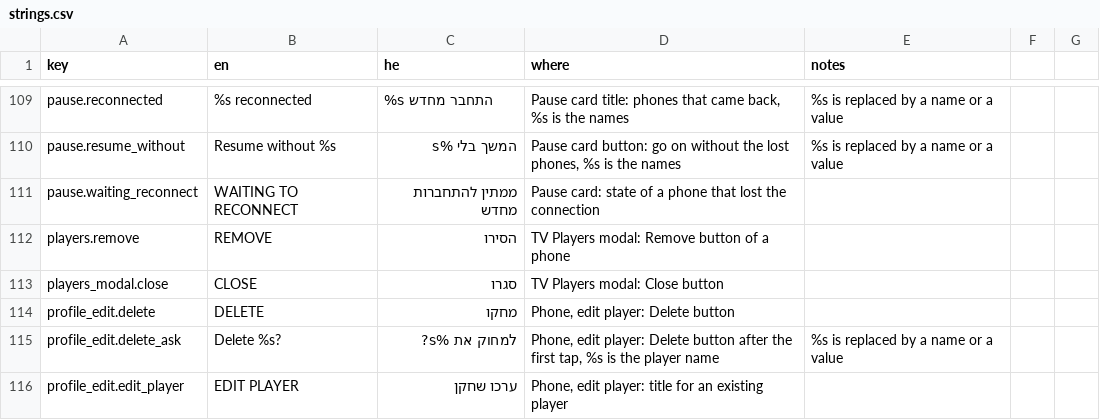
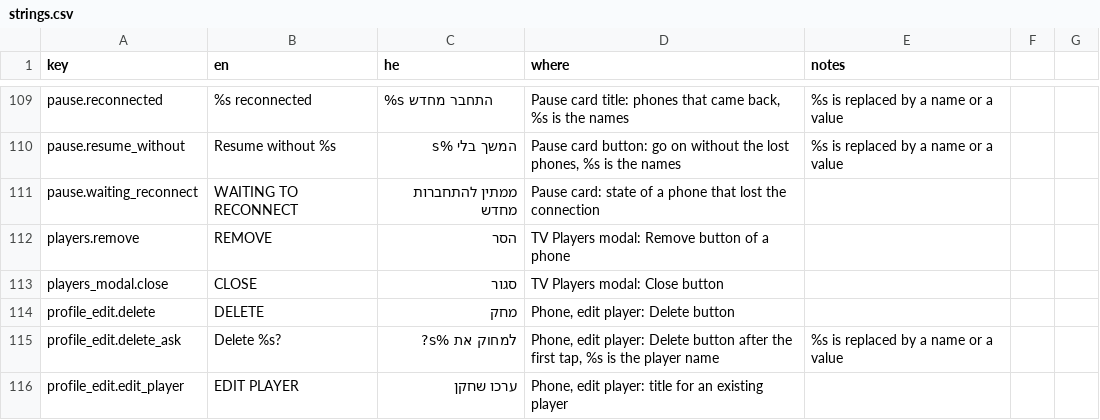
Before and after one commit to alonzo86/remote-play, a CSV file: assets/lang/strings.csv, drawn as a sheet; only a part is shown, gaps mark what is left out; the diff covers the shown part only.

```diff
--- a/assets/lang/strings.csv
+++ b/assets/lang/strings.csv
@@ -111,5 +111,5 @@ pause.resume_without,Resume without %s,המשך בלי %s,"Pause card button: go
 pause.waiting_reconnect,WAITING TO RECONNECT,ממתין להתחברות מחדש,Pause card: state of a phone that lost the connection,
-players.remove,REMOVE,הסירו,TV Players modal: Remove button of a phone,
-players_modal.close,CLOSE,סגרו,TV Players modal: Close button,
-profile_edit.delete,DELETE,מחקו,"Phone, edit player: Delete button",
+players.remove,REMOVE,הסר,TV Players modal: Remove button of a phone,
+players_modal.close,CLOSE,סגור,TV Players modal: Close button,
+profile_edit.delete,DELETE,מחק,"Phone, edit player: Delete button",
 profile_edit.delete_ask,Delete %s?,למחוק את %s?,"Phone, edit player: Delete button after the first tap, %s is the player name",%s is replaced by a name or a value
```
Also changed, not shown: 40 edited cells elsewhere in this file, 9 other files.
